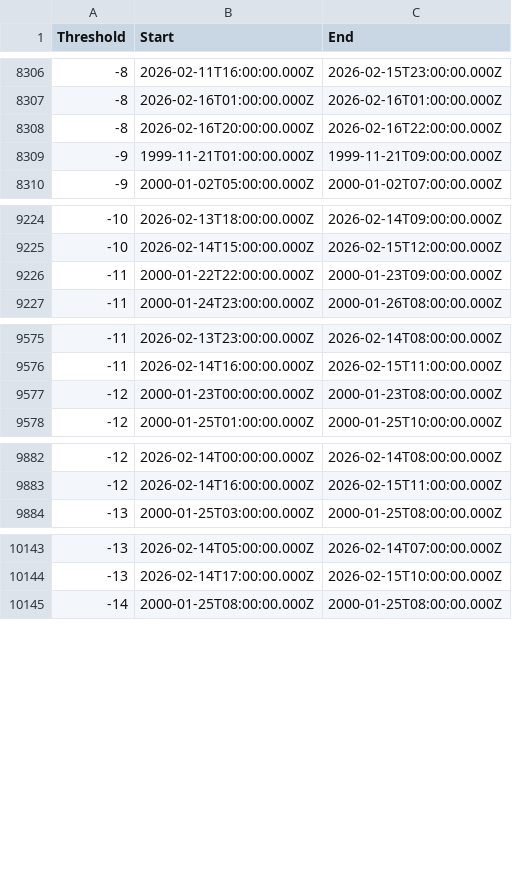
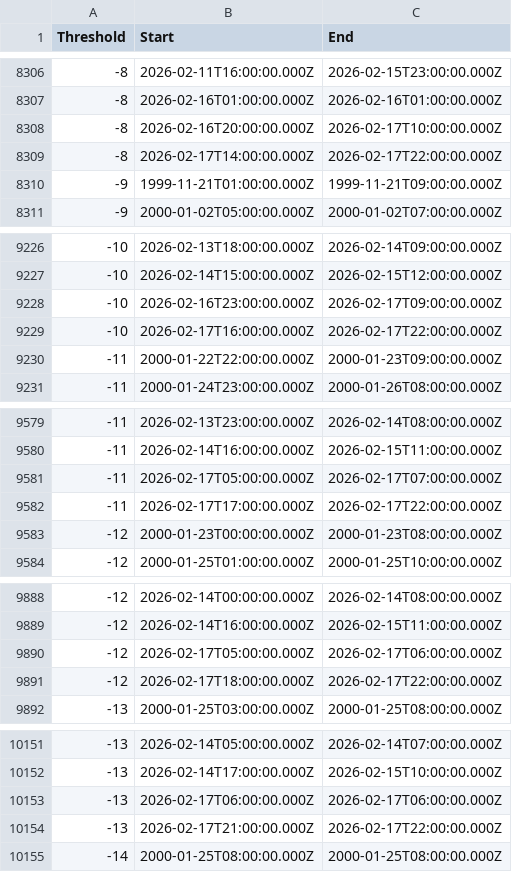
Before and after one commit to reinson/temp_streak, a CSV file: data/streaks_intervals.csv, drawn as a sheet; only a part is shown, gaps mark what is left out; the diff covers the shown part only.

```diff
--- a/data/streaks_intervals.csv
+++ b/data/streaks_intervals.csv
@@ -8307,3 +8307,4 @@ Threshold,Start,End
 -8,2026-02-16T01:00:00.000Z,2026-02-16T01:00:00.000Z
--8,2026-02-16T20:00:00.000Z,2026-02-16T22:00:00.000Z
+-8,2026-02-16T20:00:00.000Z,2026-02-17T10:00:00.000Z
+-8,2026-02-17T14:00:00.000Z,2026-02-17T22:00:00.000Z
 -9,1999-11-21T01:00:00.000Z,1999-11-21T09:00:00.000Z
@@ -9225,2 +9227,4 @@ Threshold,Start,End
 -10,2026-02-14T15:00:00.000Z,2026-02-15T12:00:00.000Z
+-10,2026-02-16T23:00:00.000Z,2026-02-17T09:00:00.000Z
+-10,2026-02-17T16:00:00.000Z,2026-02-17T22:00:00.000Z
 -11,2000-01-22T22:00:00.000Z,2000-01-23T09:00:00.000Z
@@ -9576,2 +9580,4 @@ Threshold,Start,End
 -11,2026-02-14T16:00:00.000Z,2026-02-15T11:00:00.000Z
+-11,2026-02-17T05:00:00.000Z,2026-02-17T07:00:00.000Z
+-11,2026-02-17T17:00:00.000Z,2026-02-17T22:00:00.000Z
 -12,2000-01-23T00:00:00.000Z,2000-01-23T08:00:00.000Z
@@ -9883,2 +9889,4 @@ Threshold,Start,End
 -12,2026-02-14T16:00:00.000Z,2026-02-15T11:00:00.000Z
+-12,2026-02-17T05:00:00.000Z,2026-02-17T06:00:00.000Z
+-12,2026-02-17T18:00:00.000Z,2026-02-17T22:00:00.000Z
 -13,2000-01-25T03:00:00.000Z,2000-01-25T08:00:00.000Z
@@ -10144,2 +10152,4 @@ Threshold,Start,End
 -13,2026-02-14T17:00:00.000Z,2026-02-15T10:00:00.000Z
+-13,2026-02-17T06:00:00.000Z,2026-02-17T06:00:00.000Z
+-13,2026-02-17T21:00:00.000Z,2026-02-17T22:00:00.000Z
 -14,2000-01-25T08:00:00.000Z,2000-01-25T08:00:00.000Z
```
Also changed, not shown: 1 added row and 9 edited cells elsewhere in this file, 1 other file.
